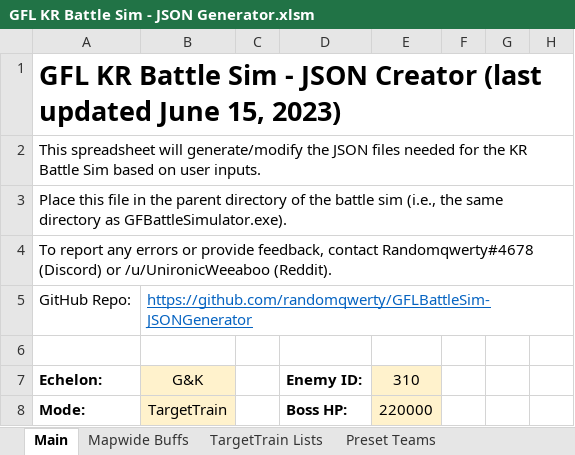
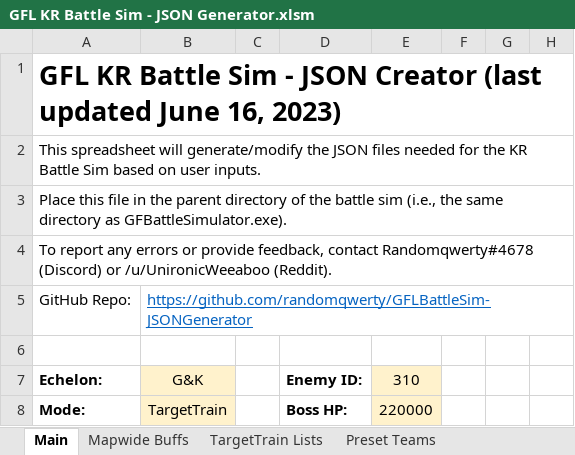
Before and after one commit to randomqwerty/GFLBattleSim-JSONGenerator, an Excel workbook: GFL KR Battle Sim - JSON Generator.xlsm, sheet Main, drawn as a sheet; only a part is shown; values as stored, in another font and other column widths than the file's, no borders; charts and pictures and conditional formats not drawn; the diff names each change by its address in the sheet, - before the commit and + after, or states it on an @@ line.

```diff
--- a/GFL KR Battle Sim - JSON Generator.xlsm (sheet Main)
+++ b/GFL KR Battle Sim - JSON Generator.xlsm (sheet Main)
-A1: …updated June 15, 2023)
+A1: …updated June 16, 2023)
```
Also changed, not shown: 1 other file.
